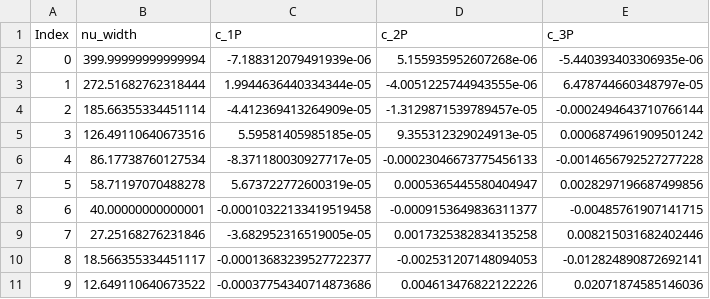
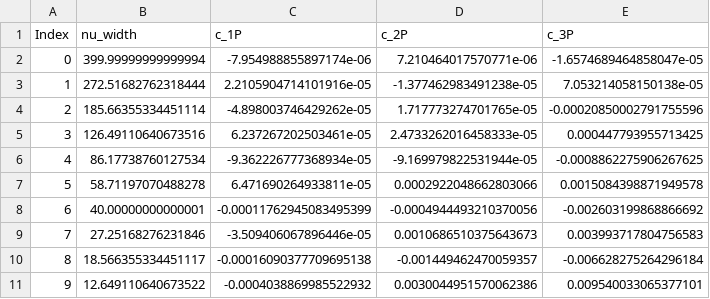
Before and after one commit to LeventKaanOguz/400_2555365_lko, a CSV file: results/Bottomonium (b_bbar)_P_Wave_GEM_Coefficients.csv, drawn as a sheet; only a part is shown; the diff covers the shown part only.

```diff
--- a/results/Bottomonium (b_bbar)_P_Wave_GEM_Coefficients.csv
+++ b/results/Bottomonium (b_bbar)_P_Wave_GEM_Coefficients.csv
@@ -1,11 +1,11 @@
 Index,nu_width,c_1P,c_2P,c_3P
-0,399.99999999999994,-7.188312079491939e-06,5.155935952607268e-06,-5.440393403306935e-06
-1,272.51682762318444,1.9944636440334344e-05,-4.0051225744943555e-06,6.478744660348797e-05
-2,185.66355334451114,-4.412369413264909e-05,-1.3129871539789457e-05,-0.0002494643710766144
-3,126.49110640673516,5.59581405985185e-05,9.355312329024913e-05,0.0006874961909501242
-4,86.17738760127534,-8.371180030927717e-05,-0.00023046673775456133,-0.0014656792527277228
-5,58.71197070488278,5.673722772600319e-05,0.0005365445580404947,0.0028297196687499856
-6,40.00000000000001,-0.00010322133419519458,-0.0009153649836311377,-0.00485761907141715
-7,27.25168276231846,-3.682952316519005e-05,0.0017325382834135258,0.008215031682402446
-8,18.566355334451117,-0.00013683239527722377,-0.002531207148094053,-0.012824890872692141
-9,12.649110640673522,-0.00037754340714873686,0.004613476822122226,0.02071874585146036
+0,399.99999999999994,-7.954988855897174e-06,7.210464017570771e-06,-1.6574689464858047e-05
+1,272.51682762318444,2.2105904714101916e-05,-1.377462983491238e-05,7.053214058150138e-05
+2,185.66355334451114,-4.898003746429262e-05,1.717773274701765e-05,-0.00020850002791755596
+3,126.49110640673516,6.237267202503461e-05,2.4733262016458333e-05,0.000447793955713425
+4,86.17738760127534,-9.362226777368934e-05,-9.169979822531944e-05,-0.0008862275906267625
+5,58.71197070488278,6.471690264933811e-05,0.0002922048662803066,0.0015084398871949578
+6,40.00000000000001,-0.00011762945083495399,-0.0004944493210370056,-0.002603199868866692
+7,27.25168276231846,-3.509406067896446e-05,0.0010686510375643673,0.003993717804756583
+8,18.566355334451117,-0.00016090377709695138,-0.001449462470059357,-0.006628275264296184
+9,12.649110640673522,-0.0004038869985522932,0.0030044951570062386,0.009540033065377101
```
Also changed, not shown: 45 edited cells elsewhere in this file, results/B_c Meson (b_cbar)_D_Wave_GEM_Coefficients.csv, results/B_c Meson (b_cbar)_P_Wave_GEM_Coefficients.csv, 12 other files.
